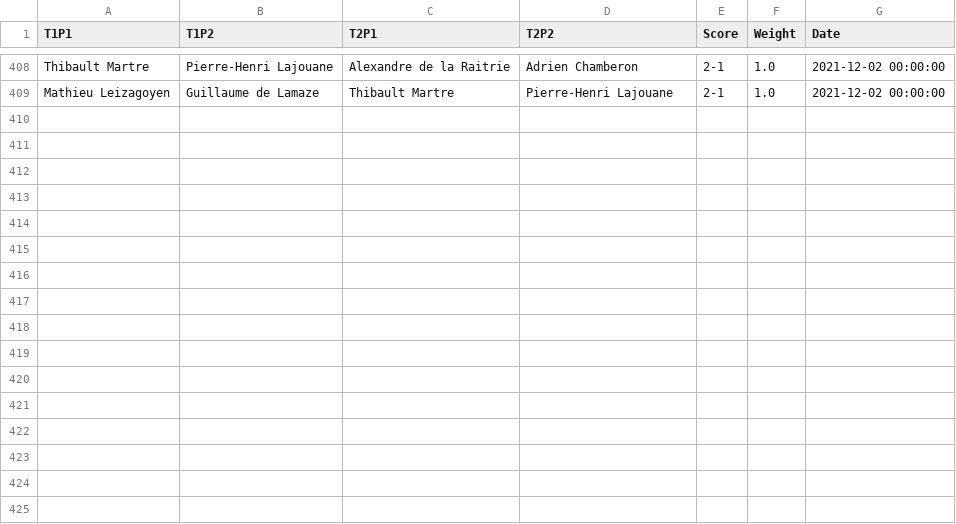
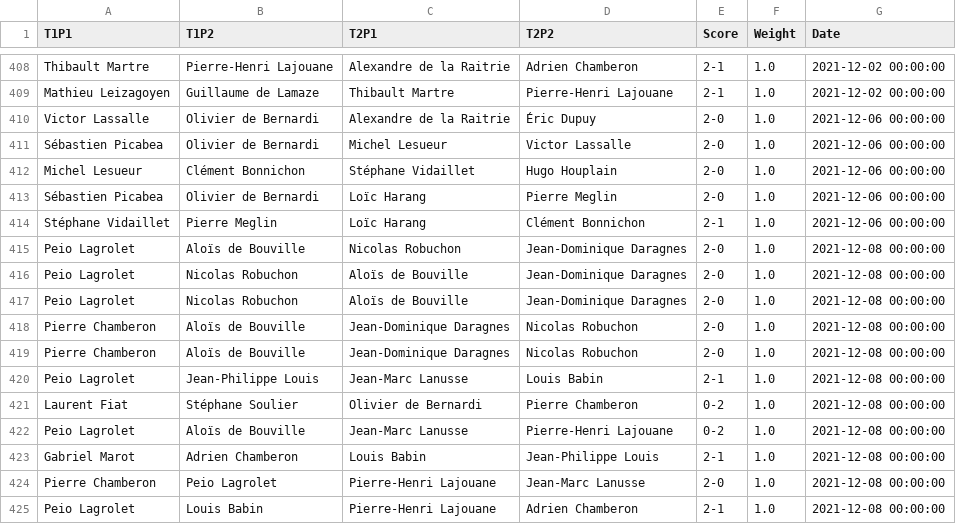
Before and after one commit to respatte/PartidaAntolatzekoMaila, a CSV file: partidak.csv, drawn as a sheet; only a part is shown, gaps mark what is left out.

```diff
--- a/partidak.csv
+++ b/partidak.csv
@@ -409 +409,17 @@ Thibault Martre,Pierre-Henri Lajouane,Alexandre de la Raitrie,Adrien Chamberon,2
 Mathieu Leizagoyen,Guillaume de Lamaze,Thibault Martre,Pierre-Henri Lajouane,2-1,1.0,2021-12-02 00:00:00
+Victor Lassalle,Olivier de Bernardi,Alexandre de la Raitrie,Éric Dupuy,2-0,1.0,2021-12-06 00:00:00
+Sébastien Picabea,Olivier de Bernardi,Michel Lesueur,Victor Lassalle,2-0,1.0,2021-12-06 00:00:00
+Michel Lesueur,Clément Bonnichon,Stéphane Vidaillet,Hugo Houplain,2-0,1.0,2021-12-06 00:00:00
+Sébastien Picabea,Olivier de Bernardi,Loïc Harang,Pierre Meglin,2-0,1.0,2021-12-06 00:00:00
+Stéphane Vidaillet,Pierre Meglin,Loïc Harang,Clément Bonnichon,2-1,1.0,2021-12-06 00:00:00
+Peio Lagrolet,Aloïs de Bouville,Nicolas Robuchon,Jean-Dominique Daragnes,2-0,1.0,2021-12-08 00:00:00
+Peio Lagrolet,Nicolas Robuchon,Aloïs de Bouville,Jean-Dominique Daragnes,2-0,1.0,2021-12-08 00:00:00
+Peio Lagrolet,Nicolas Robuchon,Aloïs de Bouville,Jean-Dominique Daragnes,2-0,1.0,2021-12-08 00:00:00
+Pierre Chamberon,Aloïs de Bouville,Jean-Dominique Daragnes,Nicolas Robuchon,2-0,1.0,2021-12-08 00:00:00
+Pierre Chamberon,Aloïs de Bouville,Jean-Dominique Daragnes,Nicolas Robuchon,2-0,1.0,2021-12-08 00:00:00
+Peio Lagrolet,Jean-Philippe Louis,Jean-Marc Lanusse,Louis Babin,2-1,1.0,2021-12-08 00:00:00
+Laurent Fiat,Stéphane Soulier,Olivier de Bernardi,Pierre Chamberon,0-2,1.0,2021-12-08 00:00:00
+Peio Lagrolet,Aloïs de Bouville,Jean-Marc Lanusse,Pierre-Henri Lajouane,0-2,1.0,2021-12-08 00:00:00
+Gabriel Marot,Adrien Chamberon,Louis Babin,Jean-Philippe Louis,2-1,1.0,2021-12-08 00:00:00
+Pierre Chamberon,Peio Lagrolet,Pierre-Henri Lajouane,Jean-Marc Lanusse,2-0,1.0,2021-12-08 00:00:00
+Peio Lagrolet,Louis Babin,Pierre-Henri Lajouane,Adrien Chamberon,2-1,1.0,2021-12-08 00:00:00
```
Also changed, not shown: pilotari_historio/AloïsdeBouville.csv, pilotari_historio/Jean-DominiqueDaragnes.csv, 24 other files.
